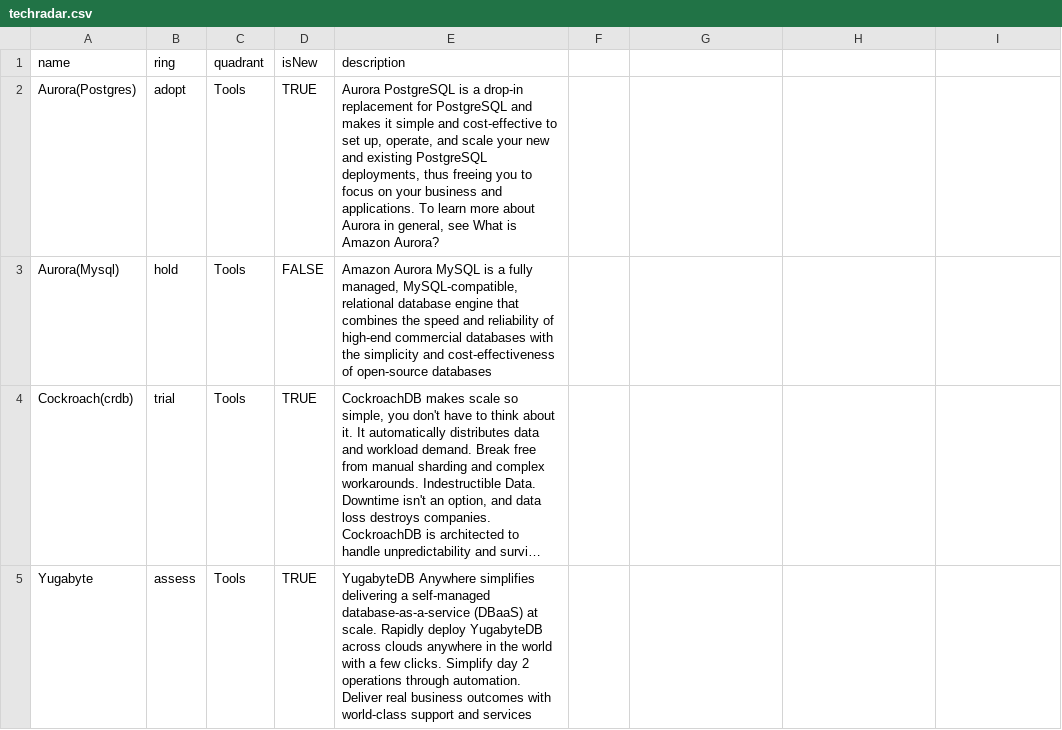
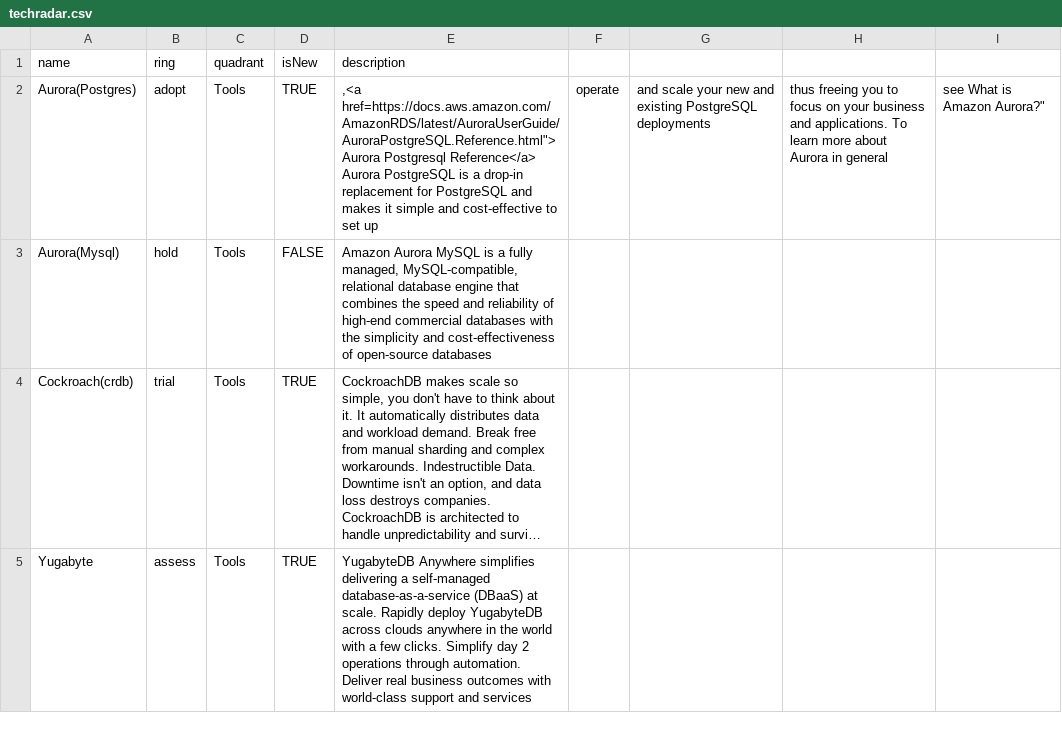
Before and after one commit to tatzlwurm2/techradar, a CSV file: techradar.csv, drawn as a sheet; only a part is shown; long unchanged cells end in ….

Commit message:
Update techradar.csv

```diff
--- a/techradar.csv
+++ b/techradar.csv
@@ -1,3 +1,3 @@
 name,ring,quadrant,isNew,description
-Aurora(Postgres),adopt,Tools,TRUE,"Aurora PostgreSQL is a drop-in replacement for PostgreSQL and makes it simple and cost-effective to set up, operate, and scale your new and existing PostgreSQL deployments, thus freeing you to focus on your business and applications. To learn more about Aurora in general, see What is Amazon Aurora?"
+Aurora(Postgres),adopt,Tools,TRUE,",<a href="https://docs.aws.amazon.com/AmazonRDS/latest/AuroraUserGuide/AuroraPostgreSQL.Reference.html"> Aurora Postgresql Reference</a> Aurora PostgreSQL is a drop-in replacement for PostgreSQL and makes it simple and cost-effective to set up, operate, and scale your new and existing PostgreSQL deployments, thus freeing you to focus on your business and applications. To learn more about Aurora in general, see What is Amazon Aurora?"
 Aurora(Mysql),hold,Tools,FALSE,"Amazon Aurora MySQL is a fully managed, MySQL-compatible, relational database engine that combines the speed and reliability of high-end commercial databases with the simplicity and cost-effectiveness of open-source databases"
```
